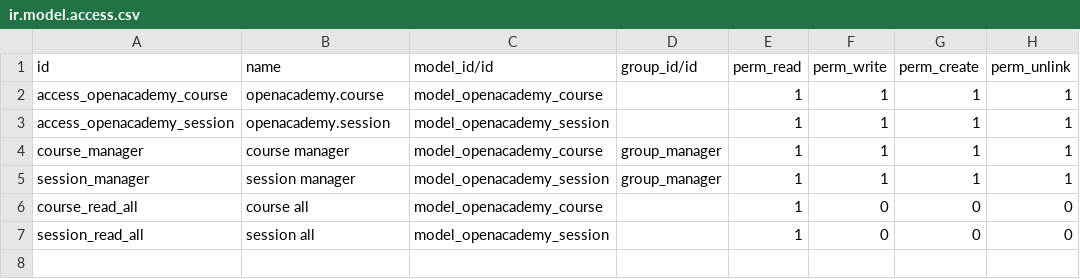
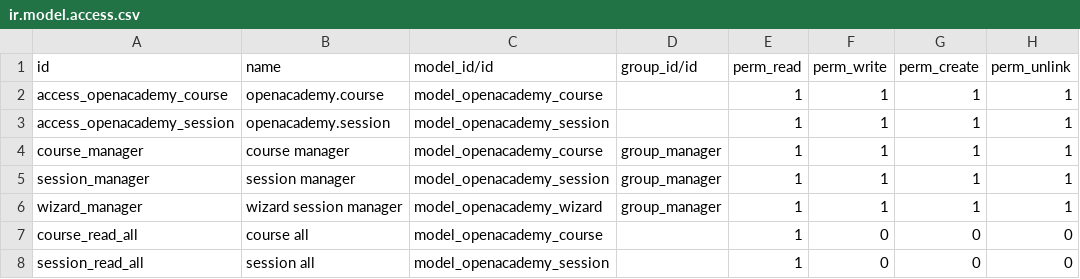
Before and after one commit to ygarcia04/Odoo14, a CSV file: openacademy/security/ir.model.access.csv, drawn as a sheet.

Commit message:
[ADD] Wizard

```diff
--- a/openacademy/security/ir.model.access.csv
+++ b/openacademy/security/ir.model.access.csv
@@ -5,2 +5,3 @@ course_manager,course manager,model_openacademy_course,group_manager,1,1,1,1
 session_manager,session manager,model_openacademy_session,group_manager,1,1,1,1
+wizard_manager,wizard session manager,model_openacademy_wizard,group_manager,1,1,1,1
 course_read_all,course all,model_openacademy_course,,1,0,0,0
```
Also changed, not shown: 3 other files.
